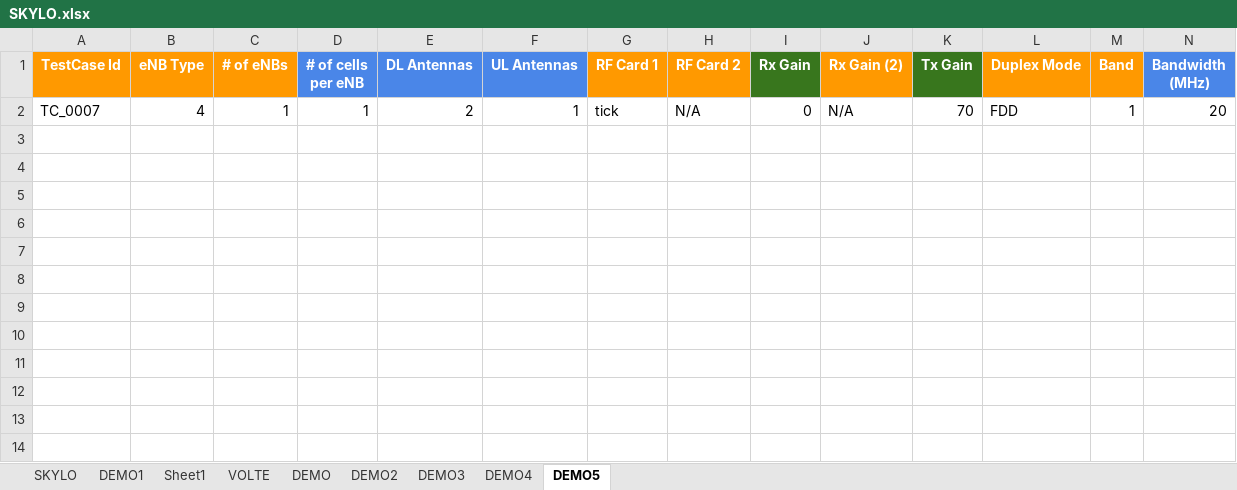
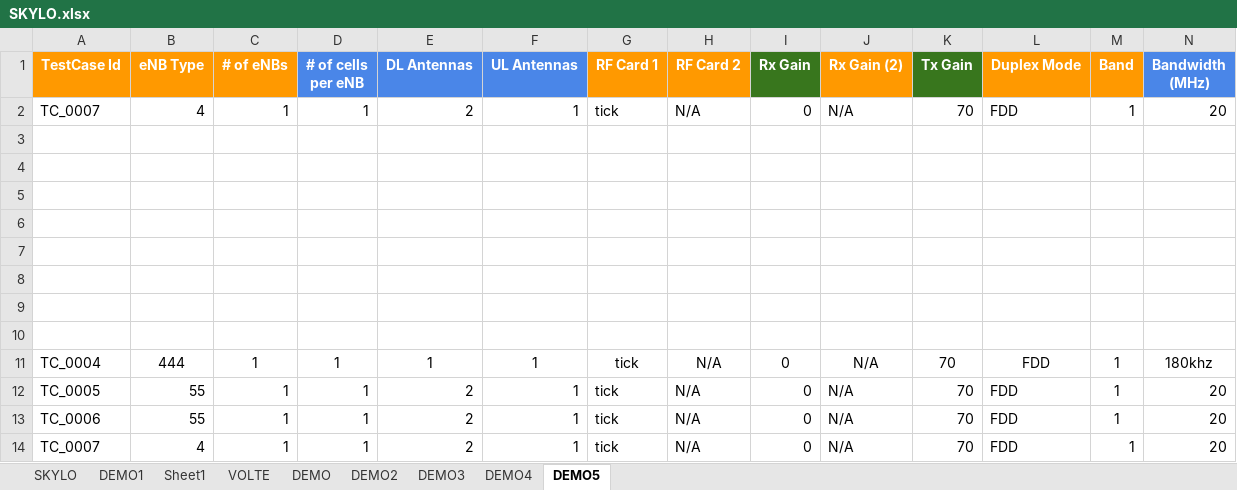
Before and after one commit to Auri2906/Automation_CP, an Excel workbook: DataSheet/SKYLO.xlsx, sheet DEMO5, drawn as a sheet; only a part is shown; values as stored, in another font and other column widths than the file's, no borders; rows hold the shown columns only; the diff names each change by its address in the sheet, - before the commit and + after, or states it on an @@ line.

```diff
--- a/DataSheet/SKYLO.xlsx (sheet DEMO5)
+++ b/DataSheet/SKYLO.xlsx (sheet DEMO5)
+row 3: (empty)
+row 4: (empty)
+row 5: (empty)
+row 6: (empty)
+row 7: (empty)
+row 8: (empty)
+row 9: (empty)
+row 10: (empty)
+row 11: TC_0004 | 444 | 1 | 1 | 1 | 1 | tick | N/A | 0 | N/A | 70 | FDD | 1 | 180khz
+row 12: TC_0005 | 55 | 1 | 1 | 2 | 1 | tick | N/A | 0 | N/A | 70 | FDD | 1 | 20
+row 13: TC_0006 | 55 | 1 | 1 | 2 | 1 | tick | N/A | 0 | N/A | 70 | FDD | 1 | 20
+row 14: TC_0007 | 4 | 1 | 1 | 2 | 1 | tick | N/A | 0 | N/A | 70 | FDD | 1 | 20
```
Also changed, not shown: sheet DEMO3.
